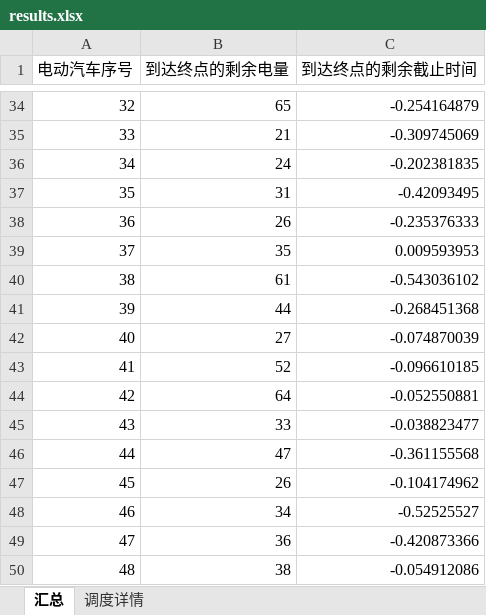
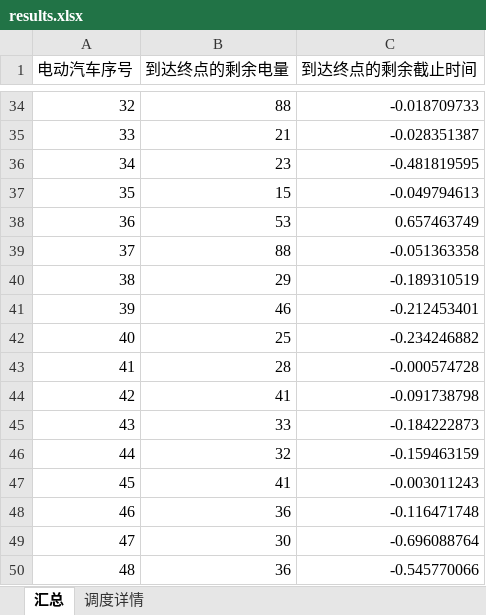
Before and after one commit to lls2003/QuanQiuXiaoYuan, an Excel workbook: results.xlsx, sheet 汇总, drawn as a sheet; only a part is shown, gaps mark what is left out; values as stored, in another font and other column widths than the file's, no borders; the diff covers the shown part only; the diff names each change by its address in the sheet, - before the commit and + after, or states it on an @@ line.

```diff
--- a/results.xlsx (sheet 汇总)
+++ b/results.xlsx (sheet 汇总)
-B34 (到达终点的剩余电量): 65
+B34 (到达终点的剩余电量): 88
-C34 (到达终点的剩余截止时间): -0.254164879
+C34 (到达终点的剩余截止时间): -0.018709733
-C35 (到达终点的剩余截止时间): -0.309745069
+C35 (到达终点的剩余截止时间): -0.028351387
-B36 (到达终点的剩余电量): 24
+B36 (到达终点的剩余电量): 23
-C36 (到达终点的剩余截止时间): -0.202381835
+C36 (到达终点的剩余截止时间): -0.481819595
-B37 (到达终点的剩余电量): 31
+B37 (到达终点的剩余电量): 15
-C37 (到达终点的剩余截止时间): -0.42093495
+C37 (到达终点的剩余截止时间): -0.049794613
-B38 (到达终点的剩余电量): 26
+B38 (到达终点的剩余电量): 53
-C38 (到达终点的剩余截止时间): -0.235376333
+C38 (到达终点的剩余截止时间): 0.657463749
-B39 (到达终点的剩余电量): 35
+B39 (到达终点的剩余电量): 88
-C39 (到达终点的剩余截止时间): 0.009593953
+C39 (到达终点的剩余截止时间): -0.051363358
-B40 (到达终点的剩余电量): 61
+B40 (到达终点的剩余电量): 29
-C40 (到达终点的剩余截止时间): -0.543036102
+C40 (到达终点的剩余截止时间): -0.189310519
-B41 (到达终点的剩余电量): 44
+B41 (到达终点的剩余电量): 46
-C41 (到达终点的剩余截止时间): -0.268451368
+C41 (到达终点的剩余截止时间): -0.212453401
-B42 (到达终点的剩余电量): 27
+B42 (到达终点的剩余电量): 25
-C42 (到达终点的剩余截止时间): -0.074870039
+C42 (到达终点的剩余截止时间): -0.234246882
-B43 (到达终点的剩余电量): 52
+B43 (到达终点的剩余电量): 28
-C43 (到达终点的剩余截止时间): -0.096610185
+C43 (到达终点的剩余截止时间): -0.000574728
-B44 (到达终点的剩余电量): 64
+B44 (到达终点的剩余电量): 41
-C44 (到达终点的剩余截止时间): -0.052550881
+C44 (到达终点的剩余截止时间): -0.091738798
-C45 (到达终点的剩余截止时间): -0.038823477
+C45 (到达终点的剩余截止时间): -0.184222873
-B46 (到达终点的剩余电量): 47
+B46 (到达终点的剩余电量): 32
-C46 (到达终点的剩余截止时间): -0.361155568
+C46 (到达终点的剩余截止时间): -0.159463159
-B47 (到达终点的剩余电量): 26
+B47 (到达终点的剩余电量): 41
-C47 (到达终点的剩余截止时间): -0.104174962
+C47 (到达终点的剩余截止时间): -0.003011243
-B48 (到达终点的剩余电量): 34
+B48 (到达终点的剩余电量): 36
-C48 (到达终点的剩余截止时间): -0.52525527
+C48 (到达终点的剩余截止时间): -0.116471748
-B49 (到达终点的剩余电量): 36
+B49 (到达终点的剩余电量): 30
-C49 (到达终点的剩余截止时间): -0.420873366
+C49 (到达终点的剩余截止时间): -0.696088764
-B50 (到达终点的剩余电量): 38
+B50 (到达终点的剩余电量): 36
-C50 (到达终点的剩余截止时间): -0.054912086
+C50 (到达终点的剩余截止时间): -0.545770066
```
Also changed, not shown: 67 edited cells elsewhere in this sheet, 6 other files.
